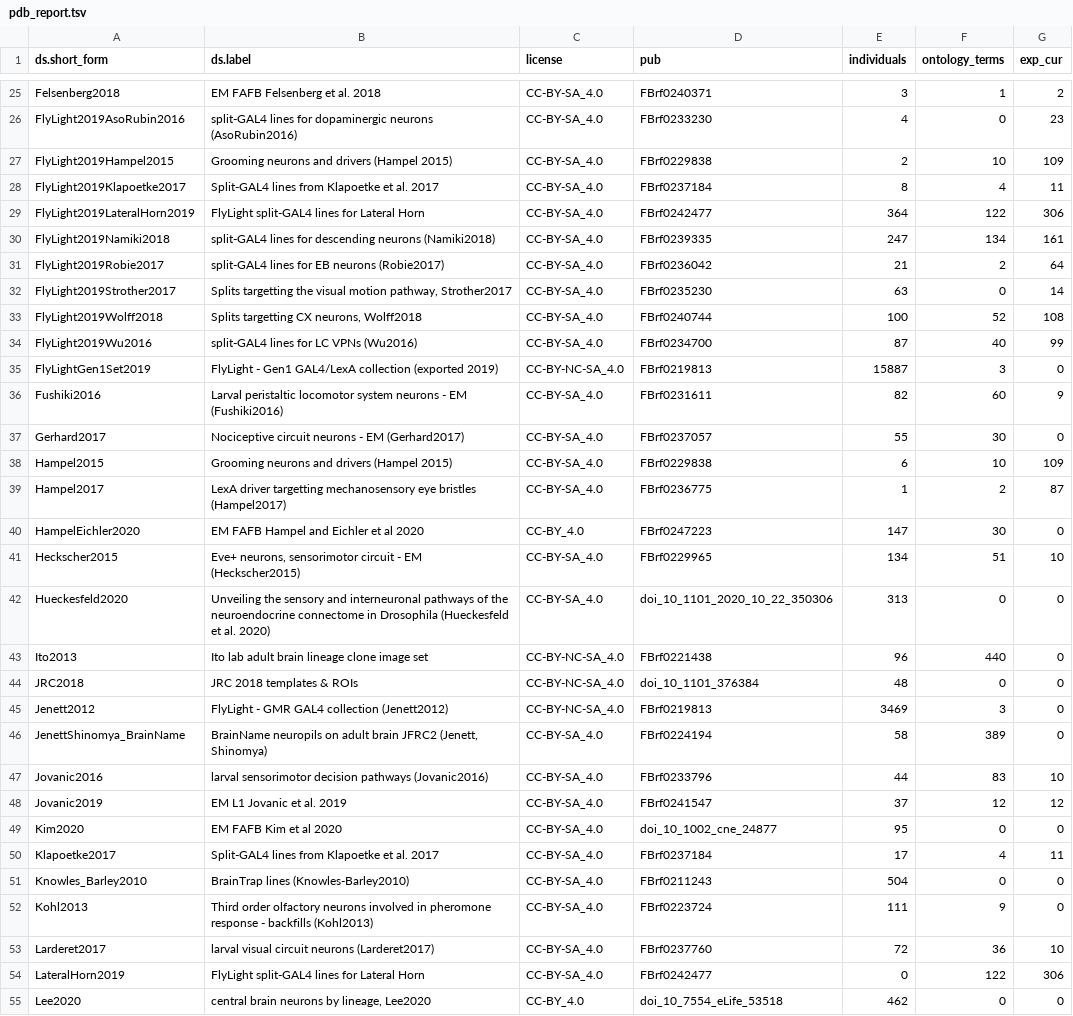
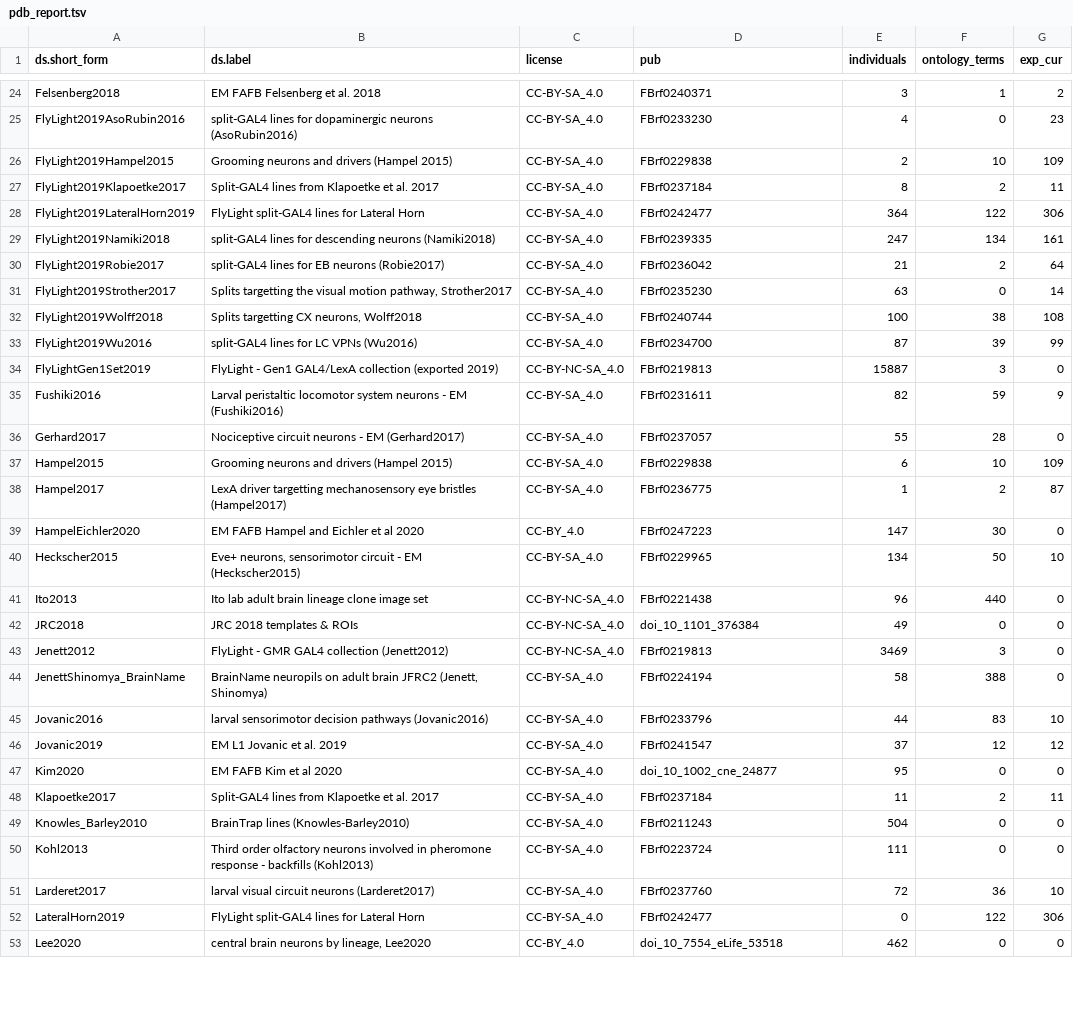
Before and after one commit to VirtualFlyBrain/VFB_reporting_results, a TSV file: pdb_report.tsv, drawn as a sheet; only a part is shown, gaps mark what is left out; the diff covers the shown part only.

```diff
--- a/pdb_report.tsv
+++ b/pdb_report.tsv
@@ -27,3 +26,3 @@ FlyLight2019AsoRubin2016	split-GAL4 lines for dopaminergic neurons (AsoRubin2016
 FlyLight2019Hampel2015	Grooming neurons and drivers (Hampel 2015)	CC-BY-SA_4.0	FBrf0229838	2	10	109
-FlyLight2019Klapoetke2017	Split-GAL4 lines from Klapoetke et al. 2017	CC-BY-SA_4.0	FBrf0237184	8	4	11
+FlyLight2019Klapoetke2017	Split-GAL4 lines from Klapoetke et al. 2017	CC-BY-SA_4.0	FBrf0237184	8	2	11
 FlyLight2019LateralHorn2019	FlyLight split-GAL4 lines for Lateral Horn	CC-BY-SA_4.0	FBrf0242477	364	122	306
@@ -32,7 +31,7 @@ FlyLight2019Robie2017	split-GAL4 lines for EB neurons (Robie2017)	CC-BY-SA_4.0	F
 FlyLight2019Strother2017	Splits targetting the visual motion pathway, Strother2017	CC-BY-SA_4.0	FBrf0235230	63	0	14
-FlyLight2019Wolff2018	Splits targetting CX neurons, Wolff2018	CC-BY-SA_4.0	FBrf0240744	100	52	108
-FlyLight2019Wu2016	split-GAL4 lines for LC VPNs (Wu2016)	CC-BY-SA_4.0	FBrf0234700	87	40	99
+FlyLight2019Wolff2018	Splits targetting CX neurons, Wolff2018	CC-BY-SA_4.0	FBrf0240744	100	38	108
+FlyLight2019Wu2016	split-GAL4 lines for LC VPNs (Wu2016)	CC-BY-SA_4.0	FBrf0234700	87	39	99
 FlyLightGen1Set2019	FlyLight - Gen1 GAL4/LexA collection (exported 2019)	CC-BY-NC-SA_4.0	FBrf0219813	15887	3	0
-Fushiki2016	Larval peristaltic locomotor system neurons - EM (Fushiki2016)	CC-BY-SA_4.0	FBrf0231611	82	60	9
-Gerhard2017	Nociceptive circuit neurons - EM (Gerhard2017)	CC-BY-SA_4.0	FBrf0237057	55	30	0
+Fushiki2016	Larval peristaltic locomotor system neurons - EM (Fushiki2016)	CC-BY-SA_4.0	FBrf0231611	82	59	9
+Gerhard2017	Nociceptive circuit neurons - EM (Gerhard2017)	CC-BY-SA_4.0	FBrf0237057	55	28	0
 Hampel2015	Grooming neurons and drivers (Hampel 2015)	CC-BY-SA_4.0	FBrf0229838	6	10	109
@@ -40,8 +39,7 @@ Hampel2017	LexA driver targetting mechanosensory eye bristles (Hampel2017)	CC-BY
 HampelEichler2020	EM FAFB Hampel and Eichler et al 2020	CC-BY_4.0	FBrf0247223	147	30	0
-Heckscher2015	Eve+ neurons, sensorimotor circuit - EM (Heckscher2015)	CC-BY-SA_4.0	FBrf0229965	134	51	10
-Hueckesfeld2020	Unveiling the sensory and interneuronal pathways of the neuroendocrine connectome in Drosophila (Hueckesfeld et al. 2020)	CC-BY-SA_4.0	doi_10_1101_2020_10_22_350306	313	0	0
+Heckscher2015	Eve+ neurons, sensorimotor circuit - EM (Heckscher2015)	CC-BY-SA_4.0	FBrf0229965	134	50	10
 Ito2013	Ito lab adult brain lineage clone image set	CC-BY-NC-SA_4.0	FBrf0221438	96	440	0
-JRC2018	JRC 2018 templates & ROIs	CC-BY-NC-SA_4.0	doi_10_1101_376384	48	0	0
+JRC2018	JRC 2018 templates & ROIs	CC-BY-NC-SA_4.0	doi_10_1101_376384	49	0	0
 Jenett2012	FlyLight - GMR GAL4 collection (Jenett2012)	CC-BY-NC-SA_4.0	FBrf0219813	3469	3	0
-JenettShinomya_BrainName	BrainName neuropils on adult brain JFRC2 (Jenett, Shinomya)	CC-BY-SA_4.0	FBrf0224194	58	389	0
+JenettShinomya_BrainName	BrainName neuropils on adult brain JFRC2 (Jenett, Shinomya)	CC-BY-SA_4.0	FBrf0224194	58	388	0
 Jovanic2016	larval sensorimotor decision pathways (Jovanic2016)	CC-BY-SA_4.0	FBrf0233796	44	83	10
@@ -49,5 +47,5 @@ Jovanic2019	EM L1 Jovanic et al. 2019	CC-BY-SA_4.0	FBrf0241547	37	12	12
 Kim2020	EM FAFB Kim et al 2020	CC-BY-SA_4.0	doi_10_1002_cne_24877	95	0	0
-Klapoetke2017	Split-GAL4 lines from Klapoetke et al. 2017	CC-BY-SA_4.0	FBrf0237184	17	4	11
+Klapoetke2017	Split-GAL4 lines from Klapoetke et al. 2017	CC-BY-SA_4.0	FBrf0237184	11	2	11
 Knowles_Barley2010	BrainTrap lines (Knowles-Barley2010)	CC-BY-SA_4.0	FBrf0211243	504	0	0
-Kohl2013	Third order olfactory neurons involved in pheromone response - backfills (Kohl2013)	CC-BY-SA_4.0	FBrf0223724	111	9	0
+Kohl2013	Third order olfactory neurons involved in pheromone response - backfills (Kohl2013)	CC-BY-SA_4.0	FBrf0223724	111	0	0
 Larderet2017	larval visual circuit neurons (Larderet2017)	CC-BY-SA_4.0	FBrf0237760	72	36	10
```
Also changed, not shown: 14 removed rows and 22 edited cells elsewhere in this file, 7 other files.
